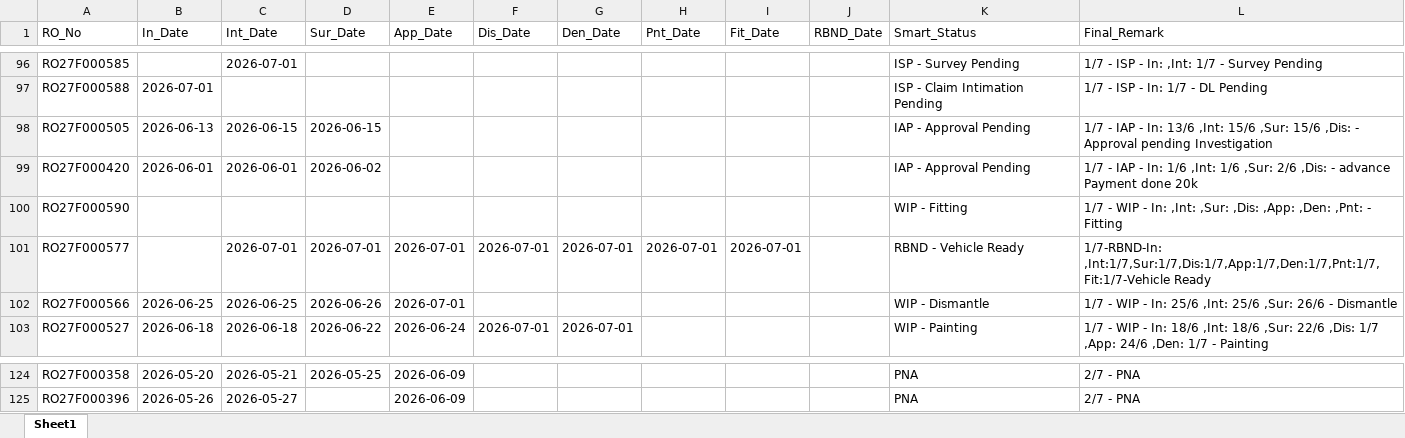
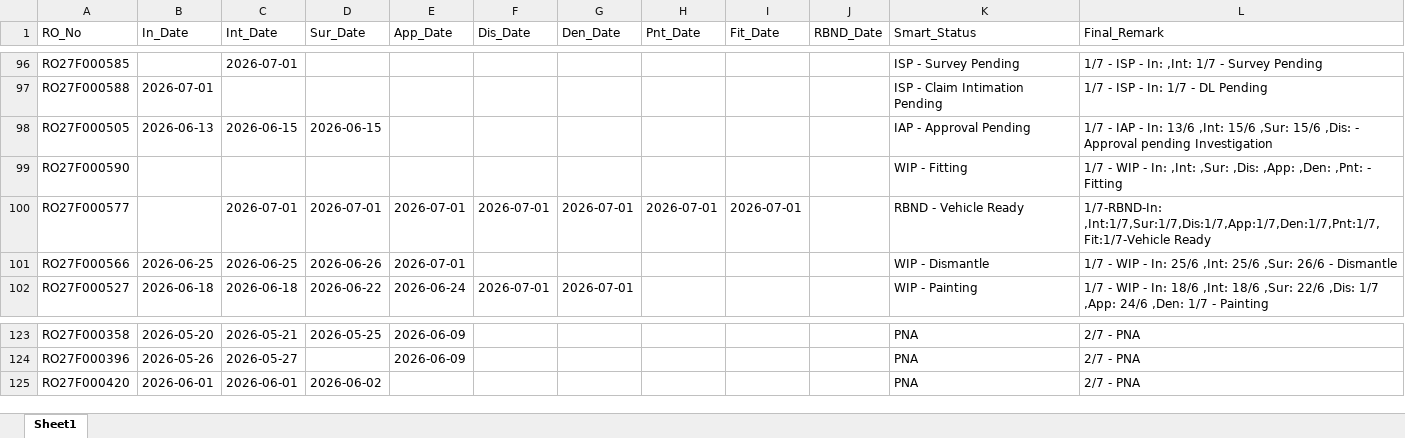
Before and after one commit to mowais05/Remark_update, an Excel workbook: database.xlsx, sheet Sheet1, drawn as a sheet; only a part is shown, gaps mark what is left out; values as stored, in another font and other column widths than the file's, no borders; removed rows and columns are numbered as before the commit, all else as after; the diff names each change by its address in the sheet, - before the commit and + after, or states it on an @@ line.

Commit message:
Update Database

```diff
--- a/database.xlsx (sheet Sheet1)
+++ b/database.xlsx (sheet Sheet1)
-row 99: RO27F000420 | 2026-06-01 | 2026-06-01 | 2026-06-02 |  |  |  |  |  |  | IAP - Approval Pending | 1/7 - IAP - In: 1/6 ,Int: 1/6 ,Sur: 2/6 ,Dis: - advance Payment done 20k
+row 125: RO27F000420 | 2026-06-01 | 2026-06-01 | 2026-06-02 |  |  |  |  |  |  | PNA | 2/7 - PNA
```
